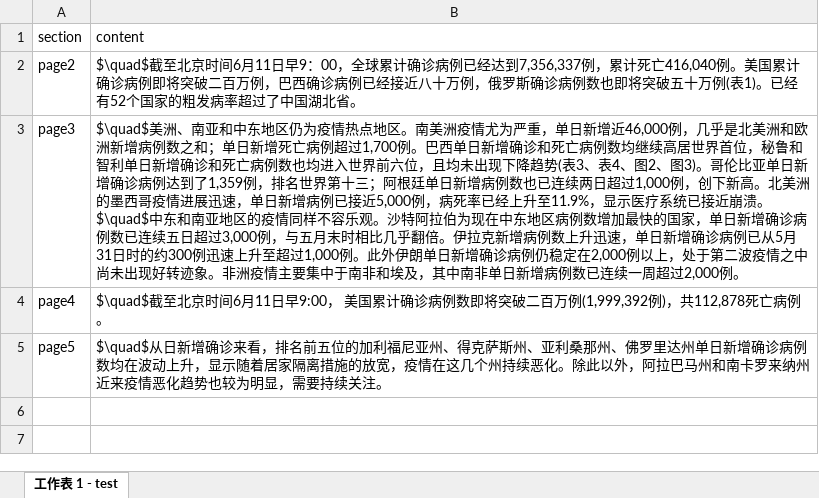
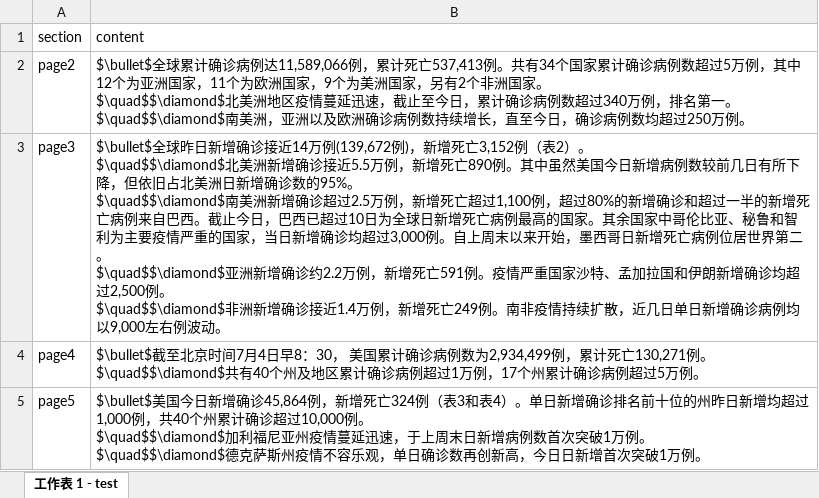
Before and after one commit to US-China-Health-Summit/DailyReport, an Excel workbook: RMD/input/insight.xlsx, sheet 工作表 1 - test, drawn as a sheet; values as stored, in another font and other column widths than the file's, no borders; ↵ is a line break in a cell; the diff names each change by its address in the sheet, - before the commit and + after, or states it on an @@ line.

```diff
--- a/RMD/input/insight.xlsx (sheet 工作表 1 - test)
+++ b/RMD/input/insight.xlsx (sheet 工作表 1 - test)
-B2 (content): $\quad$截至北京时间6月11日早9：00，全球累计确诊病例已经达到7,356,337例，累计死亡416,040例。美国累计确诊病例即将突破二百万例，巴西确诊病例已经接近八十万例，俄罗斯确诊病例数也即将突破五十万例(表1)。已经有52个国家的粗发病率超过了中国湖北省。
+B2 (content): $\bullet$全球累计确诊病例达11,589,066例，累计死亡537,413例。共有34个国家累计确诊病例数超过5万例，其中12个为亚洲国家，11个为欧洲国家，9个为美洲国家，另有2个非洲国家。 ↵ $\quad$$\diamond$北美洲地区疫情蔓延迅速，截止至今日，累计确诊病例数超过340万例，排名第一。 ↵ $\quad$$\diamond$南美洲，亚洲以及欧洲确诊病例数持续增长，直至今日，确诊病例数均超过250万例。
-B3 (content): $\quad$美洲、南亚和中东地区仍为疫情热点地区。南美洲疫情尤为严重，单日新增近46,000例，几乎是北美洲和欧洲新增病例数之和；单日新增死亡病例超过1,700例。巴西单日新增确诊和死亡病例数均继续高居世界首位，秘鲁和智利单日新增确诊和死亡病例数也均进入世界前六位，且均未出现下降趋势(表3、表4、图2、图3)。哥伦比亚单日新增确诊病例达到了1,359例，排名世界第十三；阿根廷单日新增病例数也已连续两日超过1,000例，创下新高。北美洲的墨西哥疫情进展迅速，单日新增病例已接近5,000例，病死率已经上升至11.9%，显示医疗系统已接近崩溃。 ↵ $\quad$中东和南亚地区的疫情同样不容乐观。沙特阿拉伯为现在中东地区病例数增加最快的国家，单日新增确诊病例数已连续五日超过3,000例，与五月末时相比几乎翻倍。伊拉克新增病例数上升迅速，单日新增确诊病例已从5月31日时的约300例迅速上升至超过1,000例。此外伊朗单日新增确诊病例仍稳定在2,000例以上，处于第二波疫情之中尚未出现好转迹象。非洲疫情主要集中于南非和埃及，其中南非单日新增病例数已连续一周超过2,000例。
+B3 (content): $\bullet$全球昨日新增确诊接近14万例(139,672例)，新增死亡3,152例（表2）。 ↵ $\quad$$\diamond$北美洲新增确诊接近5.5万例，新增死亡890例。其中虽然美国今日新增病例数较前几日有所下降，但依旧占北美洲日新增确诊数的95%。 ↵ $\quad$$\diamond$南美洲新增确诊超过2.5万例，新增死亡超过1,100例，超过80%的新增确诊和超过一半的新增死亡病例来自巴西。截止今日，巴西已超过10日为全球日新增死亡病例最高的国家。其余国家中哥伦比亚、秘鲁和智利为主要疫情严重的国家，当日新增确诊均超过3,000例。自上周末以来开始，墨西哥日新增死亡病例位居世界第二。 ↵ $\quad$$\diamond$亚洲新增确诊约2.2万例，新增死亡591例。疫情严重国家沙特、孟加拉国和伊朗新增确诊均超过2,500例。 ↵ $\quad$$\diamond$非洲新增确诊接近1.4万例，新增死亡249例。南非疫情持续扩散，近几日单日新增确诊病例均以9,000左右例波动。
-B4 (content): $\quad$截至北京时间6月11日早9:00， 美国累计确诊病例数即将突破二百万例(1,999,392例)，共112,878死亡病例。
+B4 (content): $\bullet$截至北京时间7月4日早8：30， 美国累计确诊病例数为2,934,499例，累计死亡130,271例。 ↵ $\quad$$\diamond$共有40个州及地区累计确诊病例超过1万例，17个州累计确诊病例超过5万例。
-B5 (content): $\quad$从日新增确诊来看，排名前五位的加利福尼亚州、得克萨斯州、亚利桑那州、佛罗里达州单日新增确诊病例数均在波动上升，显示随着居家隔离措施的放宽，疫情在这几个州持续恶化。除此以外，阿拉巴马州和南卡罗来纳州近来疫情恶化趋势也较为明显，需要持续关注。
+B5 (content): $\bullet$美国今日新增确诊45,864例，新增死亡324例（表3和表4）。单日新增确诊排名前十位的州昨日新增均超过1,000例，共40个州累计确诊超过10,000例。 ↵ $\quad$$\diamond$加利福尼亚州疫情蔓延迅速，于上周末日新增病例数首次突破1万例。 ↵ $\quad$$\diamond$德克萨斯州疫情不容乐观，单日确诊数再创新高，今日日新增首次突破1万例。
```
Also changed, not shown: RMD/input/module3.xlsx, RMD/input/news.xlsx, 20 other files.
